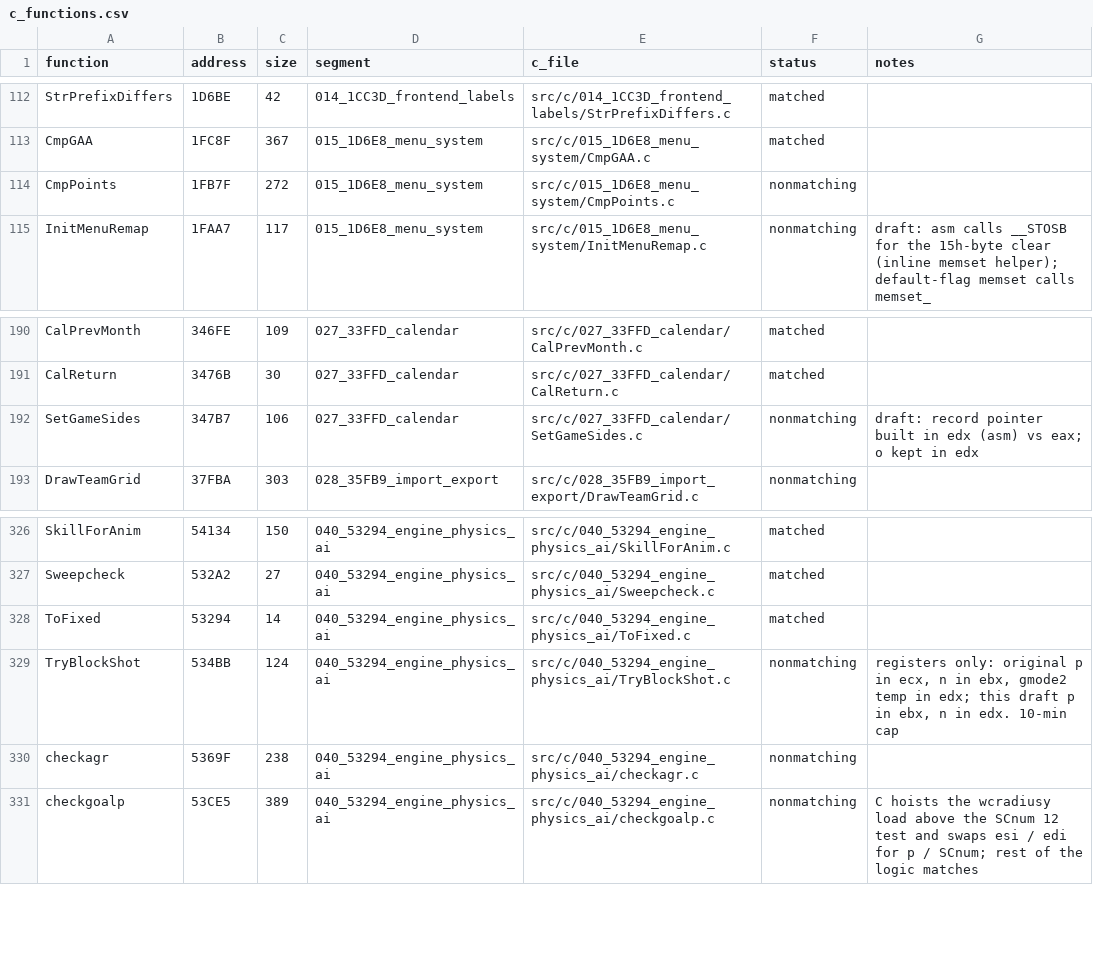
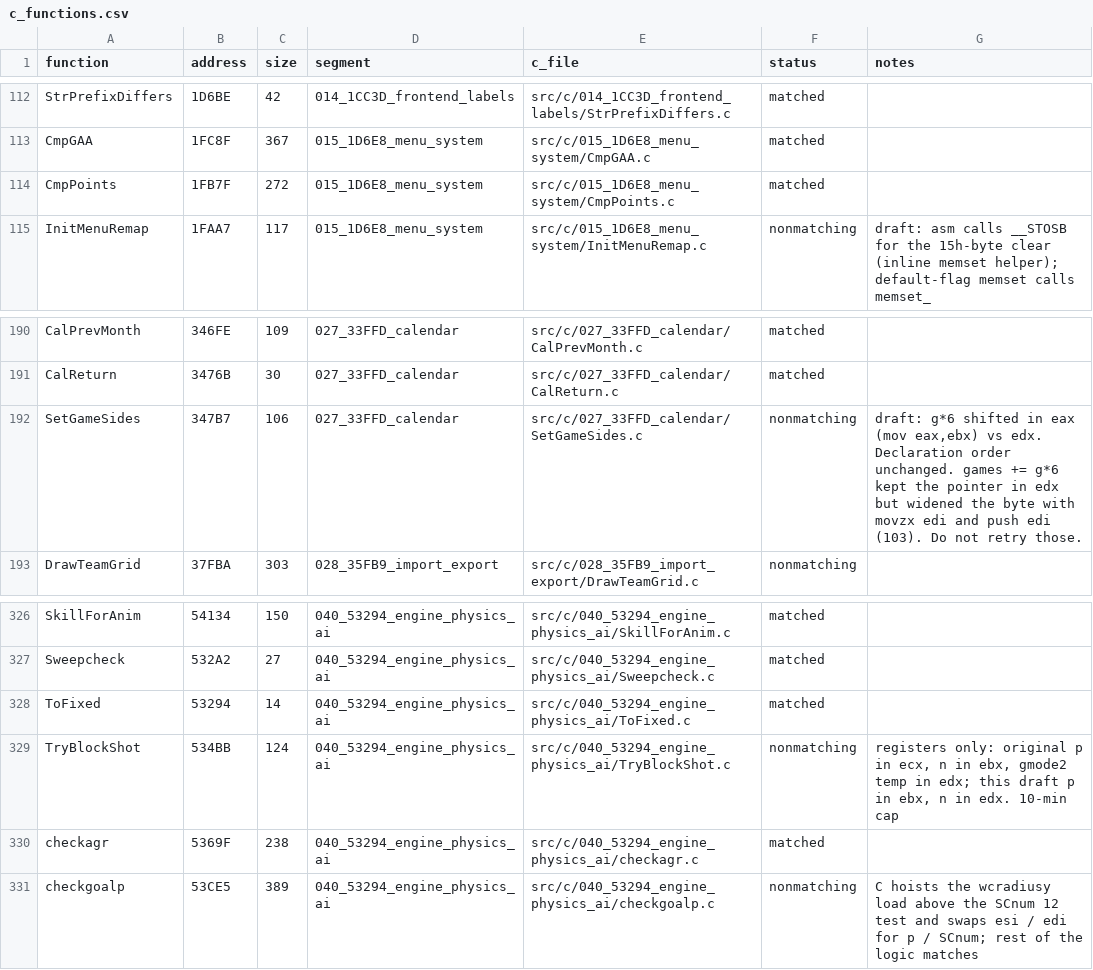
Before and after one commit to Mhopkinsinc/NHL95PC, a CSV file: tools/c_functions.csv, drawn as a sheet; only a part is shown, gaps mark what is left out.

```diff
--- a/tools/c_functions.csv
+++ b/tools/c_functions.csv
@@ -113,3 +113,3 @@ StrPrefixDiffers,1D6BE,42,014_1CC3D_frontend_labels,src/c/014_1CC3D_frontend_lab
 CmpGAA,1FC8F,367,015_1D6E8_menu_system,src/c/015_1D6E8_menu_system/CmpGAA.c,matched,
-CmpPoints,1FB7F,272,015_1D6E8_menu_system,src/c/015_1D6E8_menu_system/CmpPoints.c,nonmatching,
+CmpPoints,1FB7F,272,015_1D6E8_menu_system,src/c/015_1D6E8_menu_system/CmpPoints.c,matched,
 InitMenuRemap,1FAA7,117,015_1D6E8_menu_system,src/c/015_1D6E8_menu_system/InitMenuRemap.c,nonmatching,draft: asm calls __STOSB for the 15h-byte clear (inline memset helper); default-flag memset calls memset_
@@ -191,3 +191,3 @@ CalPrevMonth,346FE,109,027_33FFD_calendar,src/c/027_33FFD_calendar/CalPrevMonth.
 CalReturn,3476B,30,027_33FFD_calendar,src/c/027_33FFD_calendar/CalReturn.c,matched,
-SetGameSides,347B7,106,027_33FFD_calendar,src/c/027_33FFD_calendar/SetGameSides.c,nonmatching,draft: record pointer built in edx (asm) vs eax; o kept in edx
+SetGameSides,347B7,106,027_33FFD_calendar,src/c/027_33FFD_calendar/SetGameSides.c,nonmatching,"draft: g*6 shifted in eax (mov eax,ebx) vs edx. Declaration order unchanged. games += g*6 kept the pointer in edx but widened the byte with movzx edi and push edi (103). Do not retry those."
 DrawTeamGrid,37FBA,303,028_35FB9_import_export,src/c/028_35FB9_import_export/DrawTeamGrid.c,nonmatching,
@@ -329,3 +329,3 @@ ToFixed,53294,14,040_53294_engine_physics_ai,src/c/040_53294_engine_physics_ai/T
 TryBlockShot,534BB,124,040_53294_engine_physics_ai,src/c/040_53294_engine_physics_ai/TryBlockShot.c,nonmatching,"registers only: original p in ecx, n in ebx, gmode2 temp in edx; this draft p in ebx, n in edx. 10-min cap"
-checkagr,5369F,238,040_53294_engine_physics_ai,src/c/040_53294_engine_physics_ai/checkagr.c,nonmatching,
+checkagr,5369F,238,040_53294_engine_physics_ai,src/c/040_53294_engine_physics_ai/checkagr.c,matched,
 checkgoalp,53CE5,389,040_53294_engine_physics_ai,src/c/040_53294_engine_physics_ai/checkgoalp.c,nonmatching,C hoists the wcradiusy load above the SCnum 12 test and swaps esi / edi for p / SCnum; rest of the logic matches
```
Also changed, not shown: 6 other files.
